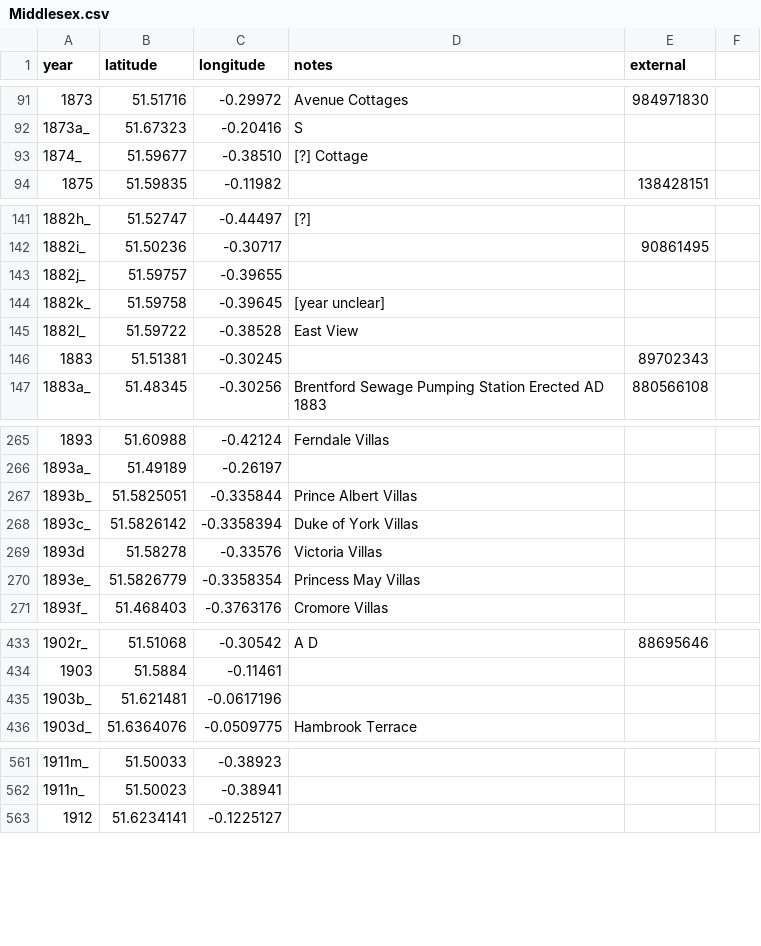
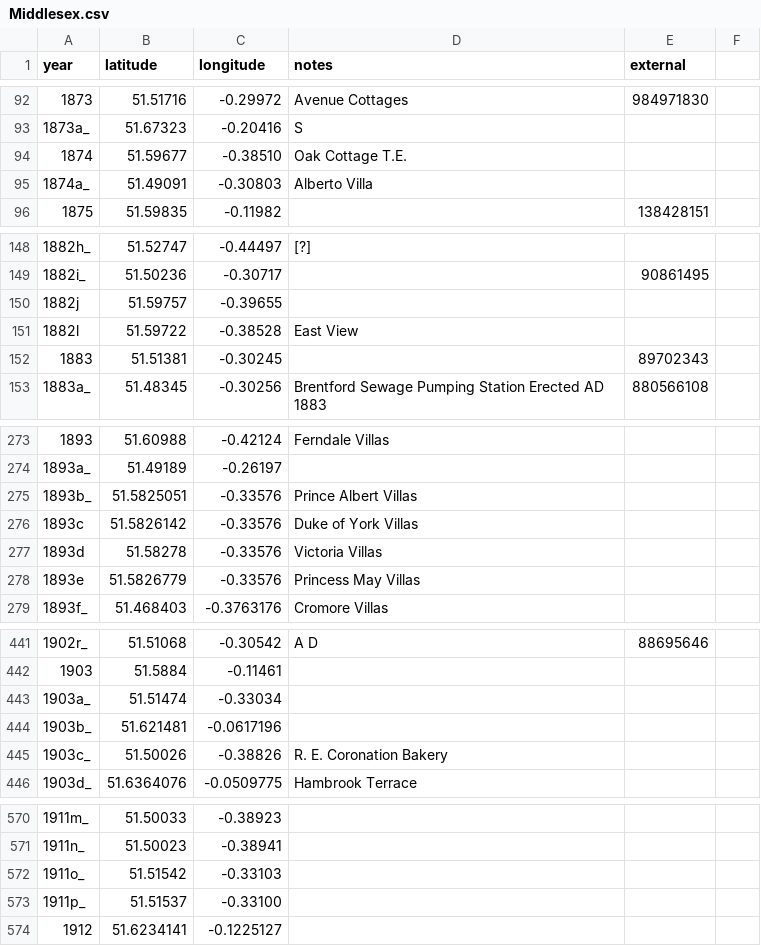
Before and after one commit to oobrien/year-on-facade, a CSV file: csv/UK/Middlesex.csv, drawn as a sheet; only a part is shown, gaps mark what is left out; the diff covers the shown part only.

```diff
--- a/csv/UK/Middlesex.csv
+++ b/csv/UK/Middlesex.csv
@@ -92,3 +93,4 @@ year,latitude,longitude,notes,external
 1873a_,51.67323,-0.20416,S,
-1874_,51.59677,-0.38510,[?] Cottage,
+1874,51.59677,-0.38510,Oak Cottage T.E.,
+1874a_,51.49091,-0.30803,Alberto Villa,
 1875,51.59835,-0.11982,,138428151
@@ -142,5 +149,4 @@ year,latitude,longitude,notes,external
 1882i_,51.50236,-0.30717,,90861495
-1882j_,51.59757,-0.39655,,
-1882k_,51.59758,-0.39645,[year unclear],
-1882l_,51.59722,-0.38528,East View,
+1882j,51.59757,-0.39655,,
+1882l,51.59722,-0.38528,East View,
 1883,51.51381,-0.30245,,89702343,
@@ -266,6 +274,6 @@ year,latitude,longitude,notes,external
 1893a_,51.49189,-0.26197,,
-1893b_,51.5825051,-0.335844,Prince Albert Villas,
-1893c_,51.5826142,-0.3358394,Duke of York Villas,
+1893b_,51.5825051,-0.33576,Prince Albert Villas,
+1893c,51.5826142,-0.33576,Duke of York Villas,
 1893d,51.58278,-0.33576,Victoria Villas,
-1893e_,51.5826779,-0.3358354,Princess May Villas,
+1893e,51.5826779,-0.33576,Princess May Villas,
 1893f_,51.468403,-0.3763176,Cromore Villas,
@@ -434,3 +442,5 @@ year,latitude,longitude,notes,external
 1903,51.5884,-0.11461,,
+1903a_,51.51474,-0.33034,,
 1903b_,51.621481,-0.0617196,,
+1903c_,51.50026,-0.38826,R. E. Coronation Bakery,
 1903d_,51.6364076,-0.0509775,Hambrook Terrace,
@@ -562,2 +571,4 @@ year,latitude,longitude,notes,external
 1911n_,51.50023,-0.38941,,
+1911o_,51.51542,-0.33103,,
+1911p_,51.51537,-0.33100,,
 1912,51.6234141,-0.1225127,,
```
Also changed, not shown: 10 added rows, 3 removed rows and 12 edited cells elsewhere in this file, 10 other files.
